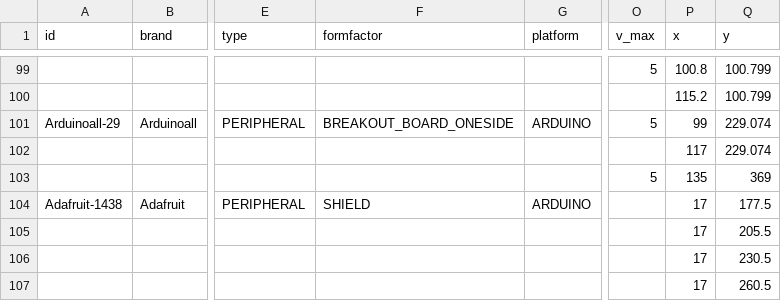
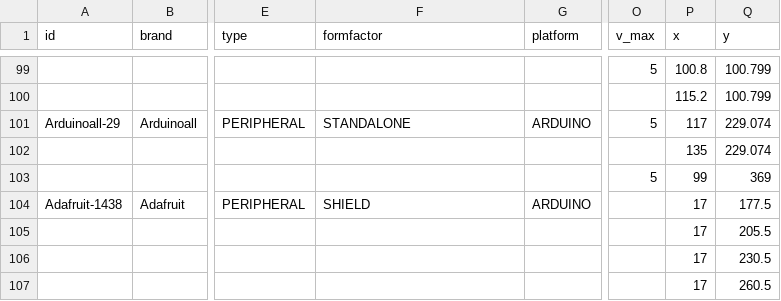
Before and after one commit to InGarage/MakerPlayGround_Library, a CSV file: newscript/actualdevice.csv, drawn as a sheet; only a part is shown, gaps mark what is left out; the diff names each change by its address in the sheet, - before the commit and + after, or states it on an @@ line.

Commit message:
Update actualdevice

```diff
--- a/newscript/actualdevice.csv
+++ b/newscript/actualdevice.csv
-F101 (formfactor): BREAKOUT_BOARD_ONESIDE
+F101 (formfactor): STANDALONE
-P101 (x): 99
+P101 (x): 117
-P102 (x): 117
+P102 (x): 135
-P103 (x): 135
+P103 (x): 99
```
Also changed, not shown: 1 other file.
